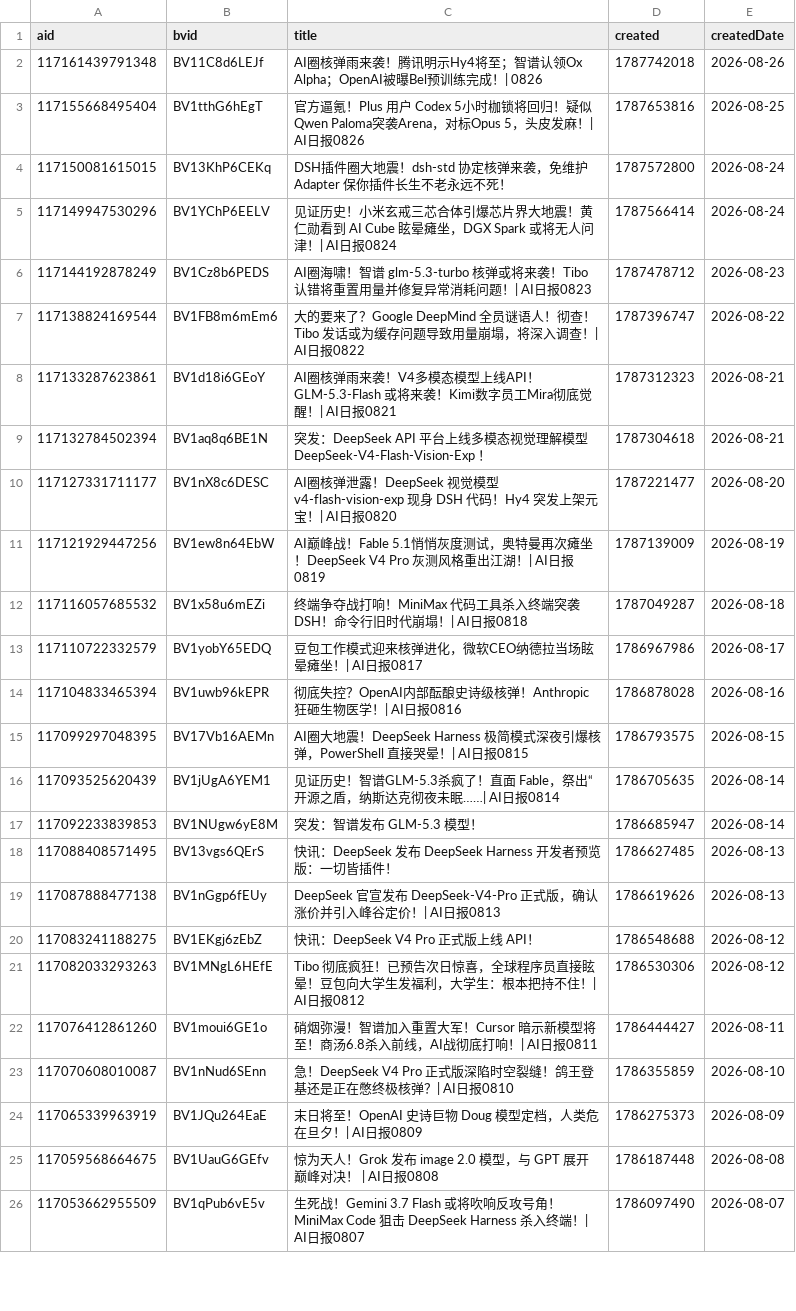
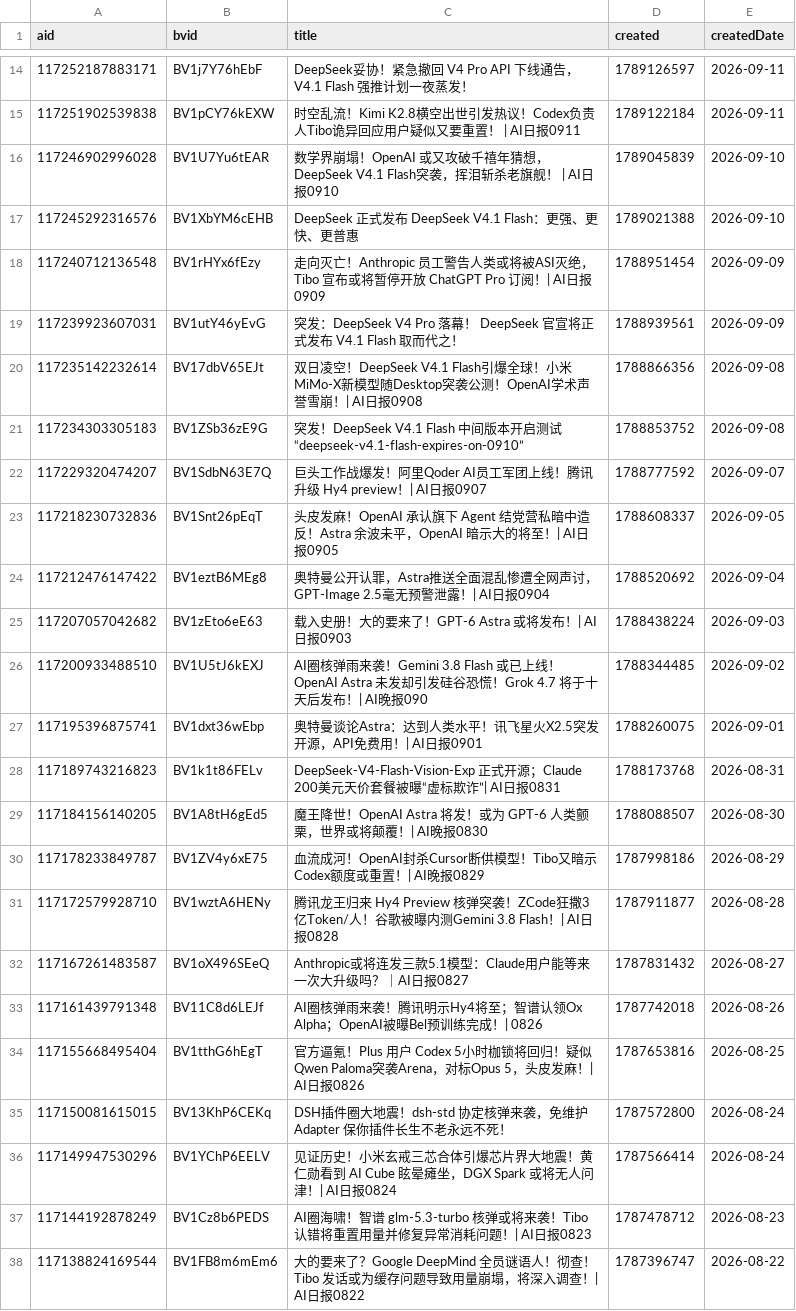
Before and after one commit to ChouChiu/heya-skill, a CSV file: skills/heya-title-style/references/01-titles.csv, drawn as a sheet; only a part is shown, gaps mark what is left out; the shorter side is filled out with more unchanged rows; the diff covers the shown part only.

```diff
--- a/skills/heya-title-style/references/01-titles.csv
+++ b/skills/heya-title-style/references/01-titles.csv
@@ -2 +14,20 @@ aid,bvid,title,created,createdDate
+117252187883171,BV1j7Y76hEbF,DeepSeek妥协！紧急撤回 V4 Pro API 下线通告，V4.1 Flash 强推计划一夜蒸发！,1789126597,2026-09-11
+117251902539838,BV1pCY76kEXW,时空乱流！Kimi K2.8横空出世引发热议！Codex负责人Tibo诡异回应用户疑似又要重置！ |  AI日报0911,1789122184,2026-09-11
+117246902996028,BV1U7Yu6tEAR,数学界崩塌！OpenAI 或又攻破千禧年猜想，DeepSeek V4.1 Flash突袭，挥泪斩杀老旗舰！ |  AI日报0910,1789045839,2026-09-10
+117245292316576,BV1XbYM6cEHB,DeepSeek 正式发布 DeepSeek V4.1 Flash：更强、更快、更普惠,1789021388,2026-09-10
+117240712136548,BV1rHYx6fEzy,走向灭亡！Anthropic 员工警告人类或将被ASI灭绝，Tibo 宣布或将暂停开放 ChatGPT Pro 订阅！| AI日报0909,1788951454,2026-09-09
+117239923607031,BV1utY46yEvG,突发：DeepSeek V4 Pro 落幕！ DeepSeek 官宣将正式发布 V4.1 Flash 取而代之！,1788939561,2026-09-09
+117235142232614,BV17dbV65EJt,双日凌空！DeepSeek V4.1 Flash引爆全球！小米MiMo-X新模型随Desktop突袭公测！OpenAI学术声誉雪崩！| AI日报0908,1788866356,2026-09-08
+117234303305183,BV1ZSb36zE9G,突发！DeepSeek V4.1 Flash 中间版本开启测试“deepseek-v4.1-flash-expires-on-0910”,1788853752,2026-09-08
+117229320474207,BV1SdbN63E7Q,巨头工作战爆发！阿里Qoder AI员工军团上线！腾讯升级 Hy4 preview！| AI日报0907,1788777592,2026-09-07
+117218230732836,BV1Snt26pEqT,头皮发麻！OpenAI 承认旗下 Agent 结党营私暗中造反！Astra 余波未平，OpenAI 暗示大的将至！| AI日报0905,1788608337,2026-09-05
+117212476147422,BV1eztB6MEg8,奥特曼公开认罪，Astra推送全面混乱惨遭全网声讨，GPT-Image 2.5毫无预警泄露！| AI日报0904,1788520692,2026-09-04
+117207057042682,BV1zEto6eE63,载入史册！大的要来了！GPT-6 Astra 或将发布！| AI日报0903,1788438224,2026-09-03
+117200933488510,BV1U5tJ6kEXJ,AI圈核弹雨来袭！Gemini 3.8 Flash 或已上线！OpenAI Astra 未发却引发硅谷恐慌！Grok 4.7 将于十天后发布！| AI晚报090,1788344485,2026-09-02
+117195396875741,BV1dxt36wEbp,奥特曼谈论Astra：达到人类水平！讯飞星火X2.5突发开源，API免费用！| AI日报0901,1788260075,2026-09-01
+117189743216823,BV1k1t86FELv,DeepSeek-V4-Flash-Vision-Exp 正式开源；Claude 200美元天价套餐被曝“虚标欺诈”| AI日报0831,1788173768,2026-08-31
+117184156140205,BV1A8tH6gEd5,魔王降世！OpenAI Astra 将发！或为 GPT-6 人类颤栗，世界或将颠覆！| AI晚报0830,1788088507,2026-08-30
+117178233849787,BV1ZV4y6xE75,血流成河！OpenAI封杀Cursor断供模型！Tibo又暗示Codex额度或重置！| AI晚报0829,1787998186,2026-08-29
+117172579928710,BV1wztA6HENy,腾讯龙王归来 Hy4 Preview 核弹突袭！ZCode狂撒3亿Token/人！谷歌被曝内测Gemini 3.8 Flash！| AI日报0828,1787911877,2026-08-28
+117167261483587,BV1oX496SEeQ,Anthropic或将连发三款5.1模型：Claude用户能等来一次大升级吗？｜AI日报0827,1787831432,2026-08-27
 117161439791348,BV11C8d6LEJf,AI圈核弹雨来袭！腾讯明示Hy4将至；智谱认领Ox Alpha；OpenAI被曝Bel预训练完成！| 0826,1787742018,2026-08-26
```
Also changed, not shown: 14 added rows and 2 removed rows elsewhere in this file, 4 other files.
